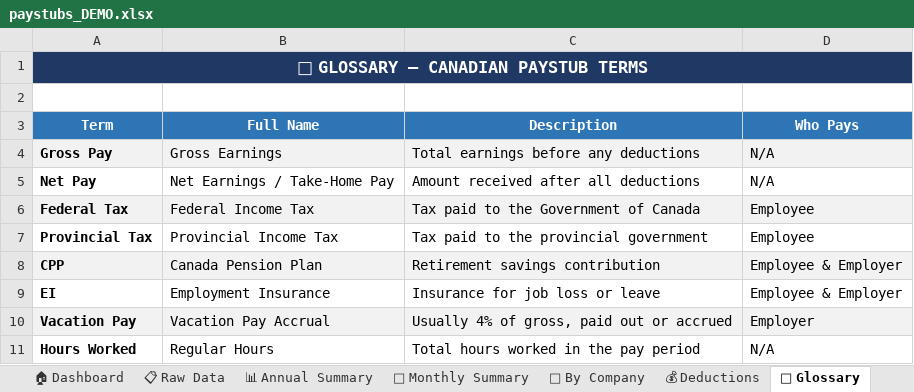
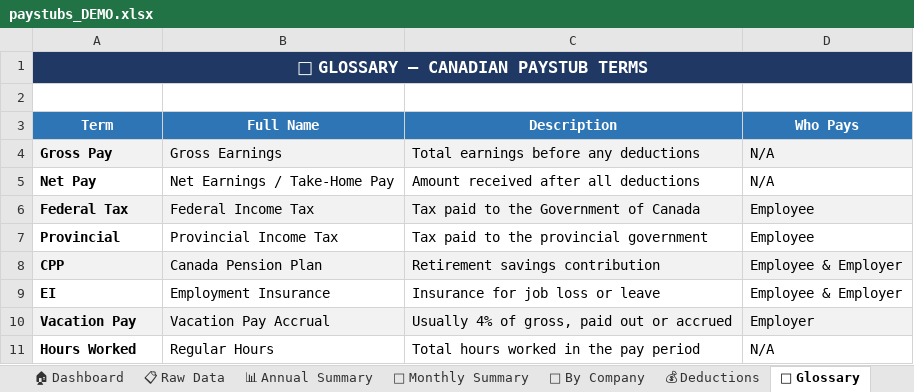
Before and after one commit to moisesvivass/paystub-analyzer, an Excel workbook: demo/paystubs_DEMO.xlsx, sheet 📖 Glossary, drawn as a sheet; values as stored, in another font and other column widths than the file's, no borders; the diff names each change by its address in the sheet, - before the commit and + after, or states it on an @@ line.

```diff
--- a/demo/paystubs_DEMO.xlsx (sheet 📖 Glossary)
+++ b/demo/paystubs_DEMO.xlsx (sheet 📖 Glossary)
-A7 (Term): Provincial Tax
+A7 (Term): Provincial
```
Also changed, not shown: sheet 📋 Raw Data, sheet 💰 Deductions, sheet 📅 Monthly Summary, sheet 📊 Annual Summary, sheet 🏢 By Company, sheet 🏠 Dashboard, other sheet tabs.
